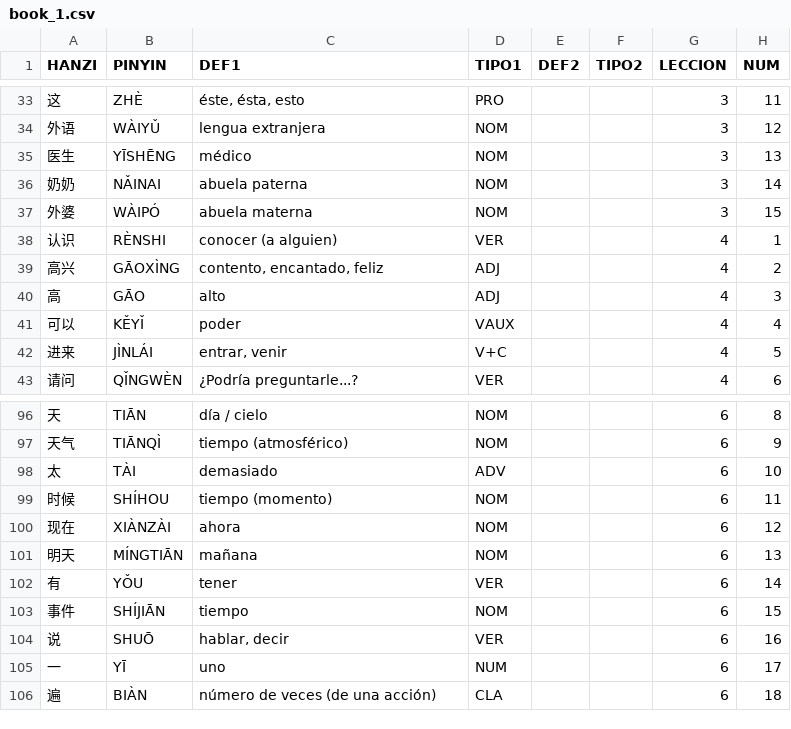
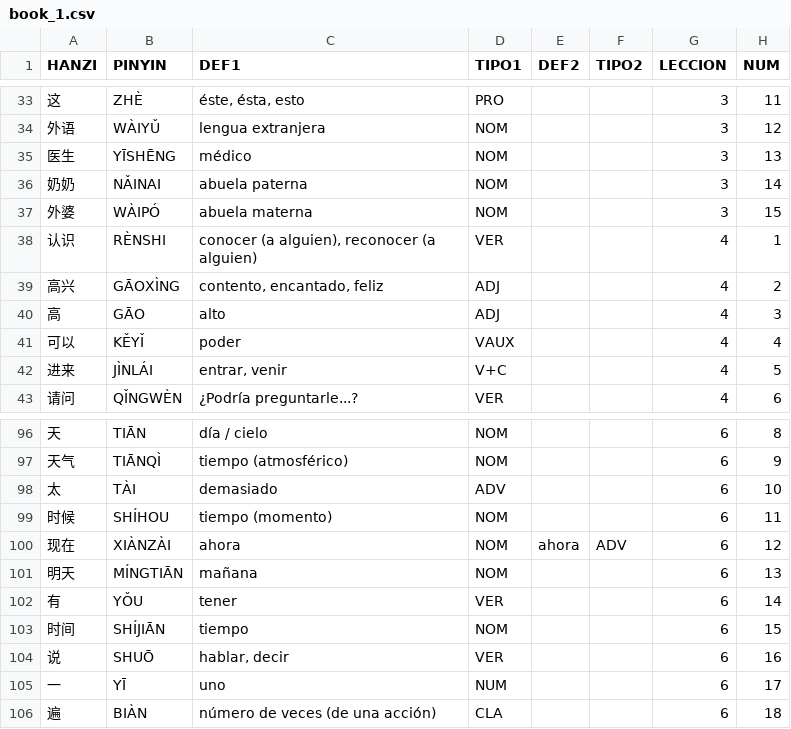
Before and after one commit to pablo-cerve/confucio, a CSV file: lessons/generated/book_1.csv, drawn as a sheet; only a part is shown, gaps mark what is left out.

```diff
--- a/lessons/generated/book_1.csv
+++ b/lessons/generated/book_1.csv
@@ -37,3 +37,3 @@ HANZI,PINYIN,DEF1,TIPO1,DEF2,TIPO2,LECCION,NUM
 外婆,WÀIPÓ,abuela materna,NOM,,,3,15
-认识,RÈNSHI,conocer (a alguien),VER,,,4,1
+认识,RÈNSHI,"conocer (a alguien), reconocer (a alguien)",VER,,,4,1
 高兴,GĀOXÌNG,"contento, encantado, feliz",ADJ,,,4,2
@@ -99,6 +99,6 @@ HANZI,PINYIN,DEF1,TIPO1,DEF2,TIPO2,LECCION,NUM
 时候,SHÍHOU,tiempo (momento),NOM,,,6,11
-现在,XIÀNZÀI,ahora,NOM,,,6,12
+现在,XIÀNZÀI,ahora,NOM,ahora,ADV,6,12
 明天,MÍNGTIĀN,mañana,NOM,,,6,13
 有,YǑU,tener,VER,,,6,14
-事件,SHÍJIĀN,tiempo,NOM,,,6,15
+时间,SHÍJIĀN,tiempo,NOM,,,6,15
 说,SHUŌ,"hablar, decir",VER,,,6,16
```
Also changed, not shown: lessons/book2/lesson20.csv, lessons/generated/adjectives.csv, 5 other files.
